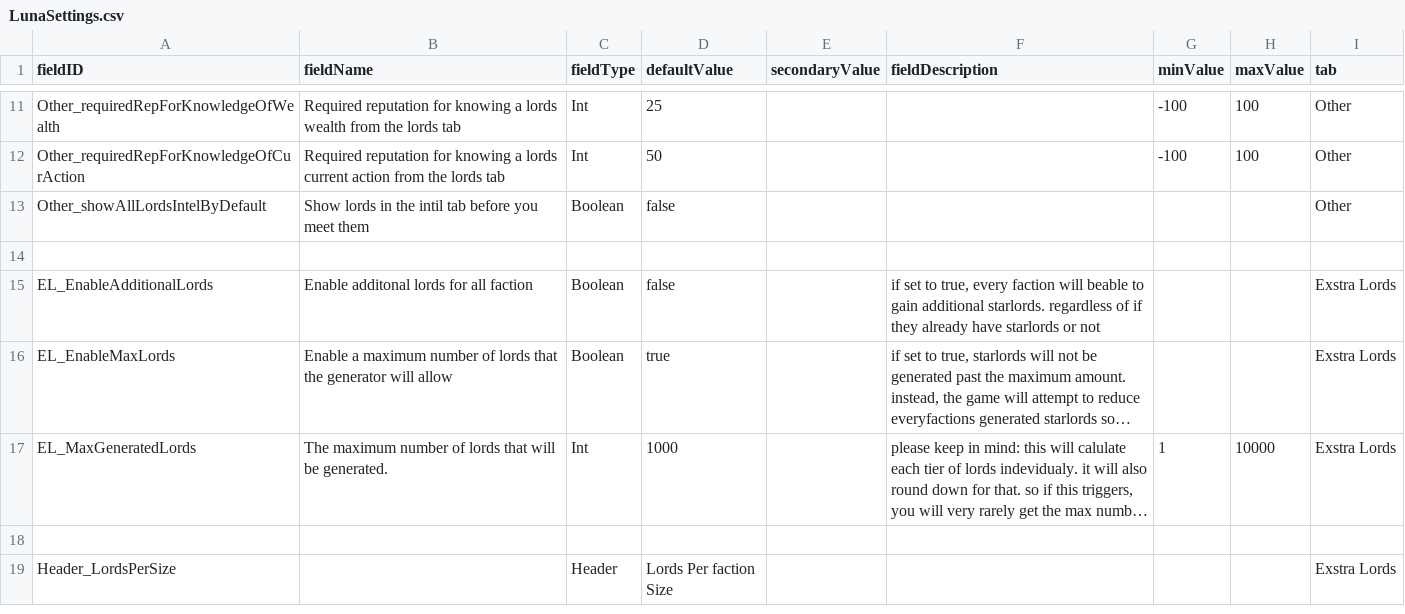
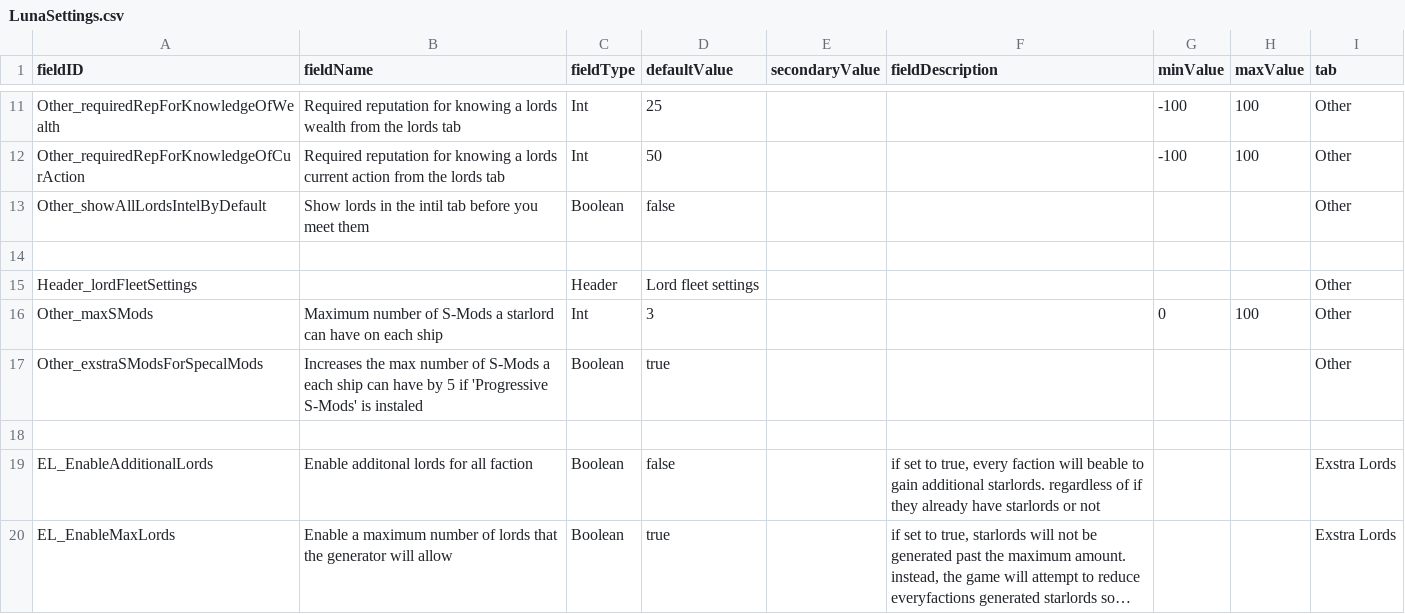
Before and after one commit to WeisserRitter/Starlords_Temp, a CSV file: data/config/LunaSettings.csv, drawn as a sheet; only a part is shown, gaps mark what is left out; the shorter side is filled out with more unchanged rows; long unchanged cells end in ….

```diff
--- a/data/config/LunaSettings.csv
+++ b/data/config/LunaSettings.csv
@@ -14,2 +14,6 @@ Other_showAllLordsIntelByDefault,Show lords in the intil tab before you meet the
 ,,,,,,,,
+Header_lordFleetSettings,,Header,Lord fleet settings,,,,,Other
+Other_maxSMods,Maximum number of S-Mods a starlord can have on each ship,Int,3,,,0,100,Other
+Other_exstraSModsForSpecalMods,Increases the max number of S-Mods a each ship can have by 5 if 'Progressive S-Mods' is instaled,Boolean,true,,,,,Other
+,,,,,,,,
 EL_EnableAdditionalLords,Enable additonal lords for all faction,Boolean,false,,"if set to true, every faction will beable to gain additional starlords. regardless of if they already have starlords or not",,,Exstra Lords
```
Also changed, not shown: 5 other files.
